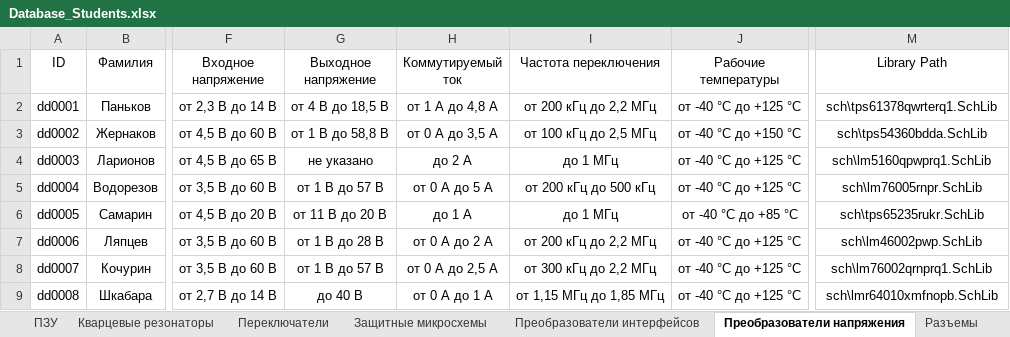
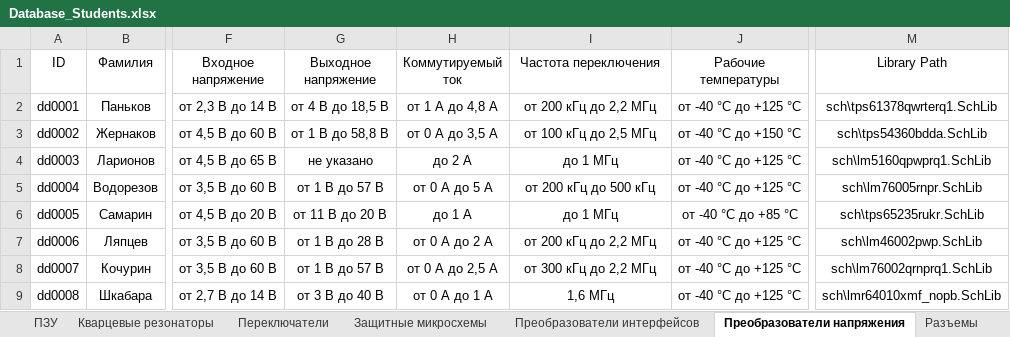
Before and after one commit to TonyCooT/Altium_BEng, an Excel workbook: library/Database_Students.xlsx, sheet Преобразователи напряжения, drawn as a sheet; only a part is shown, gaps mark what is left out; values as stored, in another font and other column widths than the file's, no borders; the diff names each change by its address in the sheet, - before the commit and + after, or states it on an @@ line.

```diff
--- a/library/Database_Students.xlsx (sheet Преобразователи напряжения)
+++ b/library/Database_Students.xlsx (sheet Преобразователи напряжения)
-G9 (Выходное напряжение): до 40 В
+G9 (Выходное напряжение): от 3 В до 40 В
-I9 (Частота переключения): от 1,15 МГц до 1,85 МГц
+I9 (Частота переключения): 1,6 МГц
-M9 (Library Path): sch\lmr64010xmfnopb.SchLib
+M9 (Library Path): sch\lmr64010xmf_nopb.SchLib
```
Also changed, not shown: sheet Диодные сборки, sheet Конденсаторы, sheet Резисторы, sheet Диоды, 8 other files.
